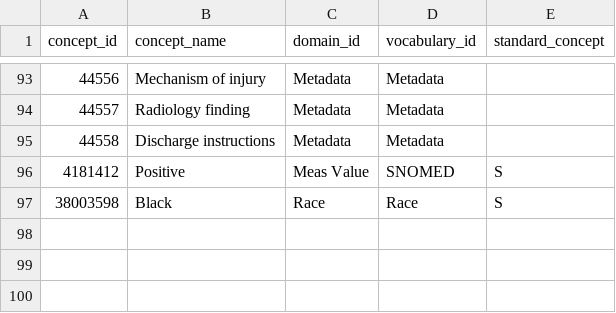
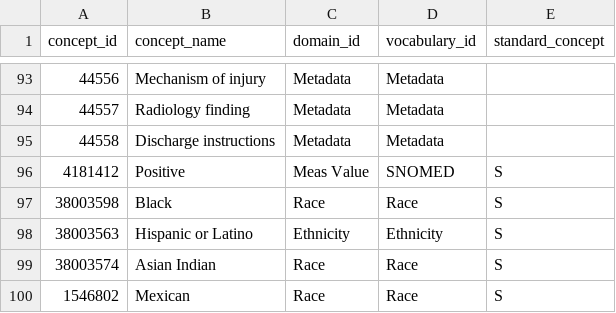
Before and after one commit to SAFEHR-data/omop-carpentries, a CSV file: episodes/data/public/concept/concept.csv, drawn as a sheet; only a part is shown, gaps mark what is left out; the diff names each change by its address in the sheet, - before the commit and + after, or states it on an @@ line.

Commit message:
added some concepts

```diff
--- a/episodes/data/public/concept/concept.csv
+++ b/episodes/data/public/concept/concept.csv
+row 98: 38003563 | Hispanic or Latino | Ethnicity | Ethnicity | S
+row 99: 38003574 | Asian Indian | Race | Race | S
+row 100: 1546802 | Mexican | Race | Race | S
```
